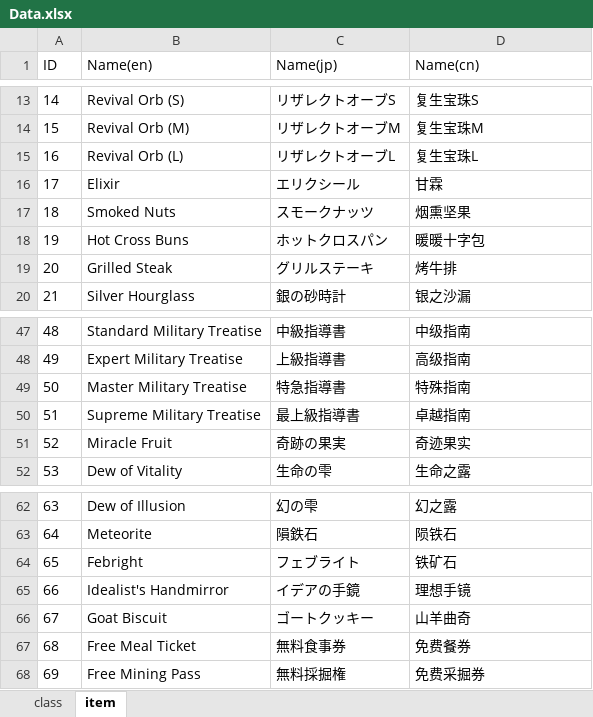
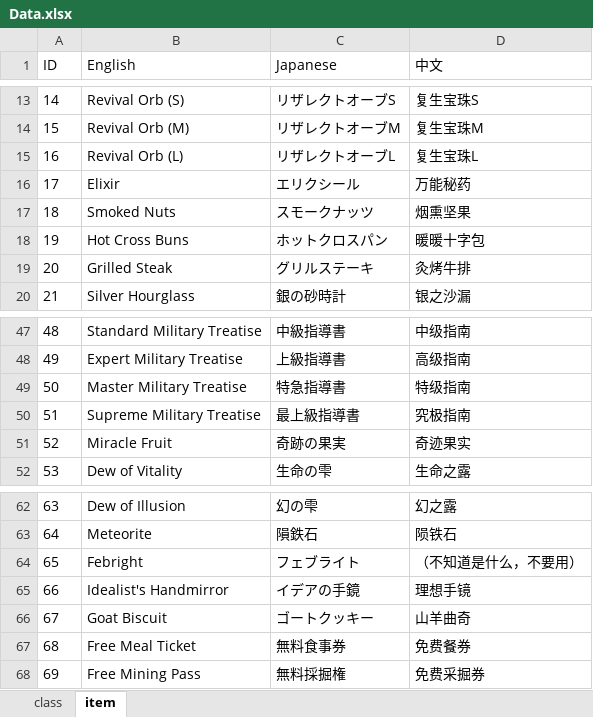
Before and after one commit to turtle-insect/UnicornOverlord, an Excel workbook: UnicornOverlord/info/Data.xlsx, sheet item, drawn as a sheet; only a part is shown, gaps mark what is left out; values as stored, in another font and other column widths than the file's, no borders; the diff names each change by its address in the sheet, - before the commit and + after, or states it on an @@ line.

```diff
--- a/UnicornOverlord/info/Data.xlsx (sheet item)
+++ b/UnicornOverlord/info/Data.xlsx (sheet item)
-B1: Name(en)
+B1: English
-C1: Name(jp)
+C1: Japanese
-D1: Name(cn)
+D1: 中文
-D16 (中文): 甘霖
+D16 (中文): 万能秘药
-D19 (中文): 烤牛排
+D19 (中文): 灸烤牛排
-D49 (中文): 特殊指南
+D49 (中文): 特级指南
-D50 (中文): 卓越指南
+D50 (中文): 究极指南
-D64 (中文): 铁矿石
+D64 (中文): （不知道是什么，不要用）
```
Also changed, not shown: sheet class, 3 other files.
